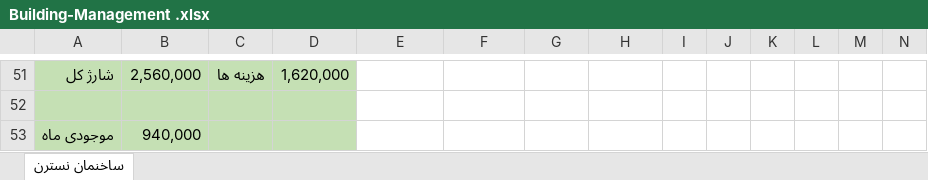
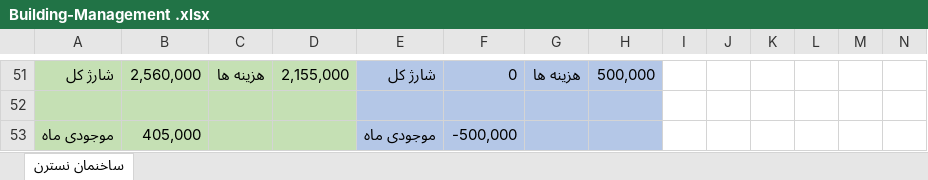
Before and after one commit to alizadeh-mohsen/Buikding-Management, an Excel workbook: Building-Management .xlsx, sheet ساخنمان نسترن, drawn as a sheet; only a part is shown, gaps mark what is left out; values as stored, in another font and other column widths than the file's, no borders; removed rows and columns are numbered as before the commit, all else as after; rows hold the shown columns only; the diff covers the shown part only; the diff names each change by its address in the sheet, - before the commit and + after, or states it on an @@ line.

```diff
--- a/Building-Management .xlsx (sheet ساخنمان نسترن)
+++ b/Building-Management .xlsx (sheet ساخنمان نسترن)
-D51: 1,620,000
+D51: 2,155,000
-E51:H52 fill: none
+E51:H52 fill: #B4C7E7
-E51: (empty)
+E51: شارژ کل
-F51: (empty)
+F51: 0
-G51: (empty)
+G51: هزینه ها
-H51: (empty)
+H51: 500,000
-row 53: موجودی ماه | 940,000
+row 53: موجودی ماه | 405,000 |  |  | موجودی ماه | -500,000
```
Also changed, not shown: 30 edited cells, cell formats and merged cells elsewhere in this sheet.
